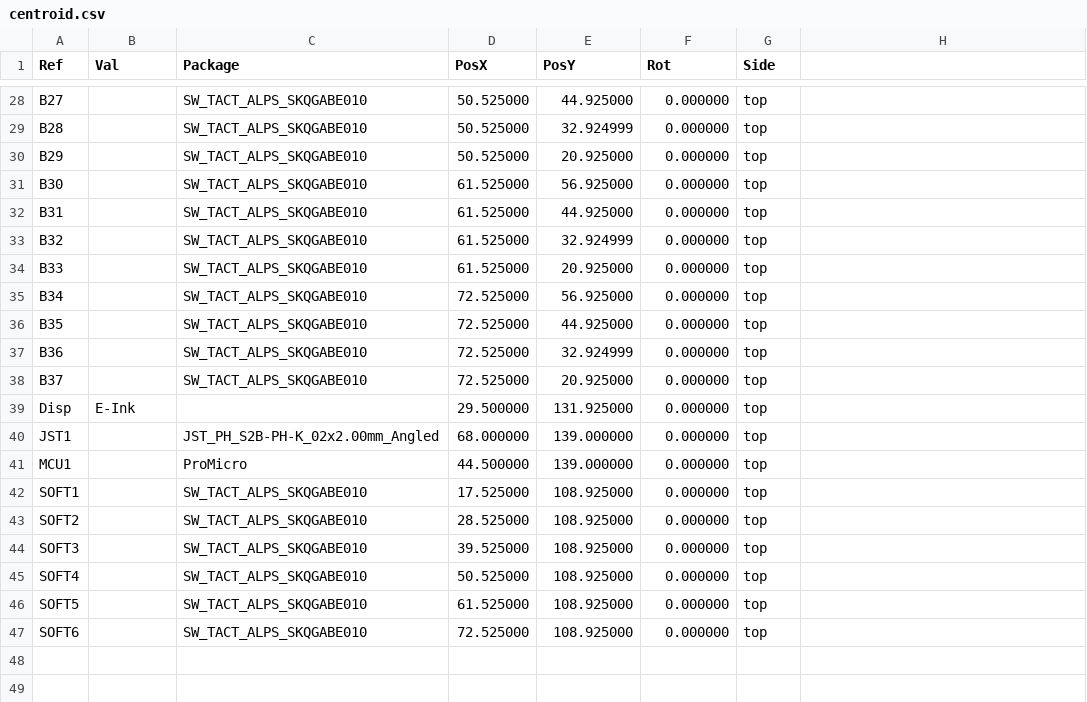
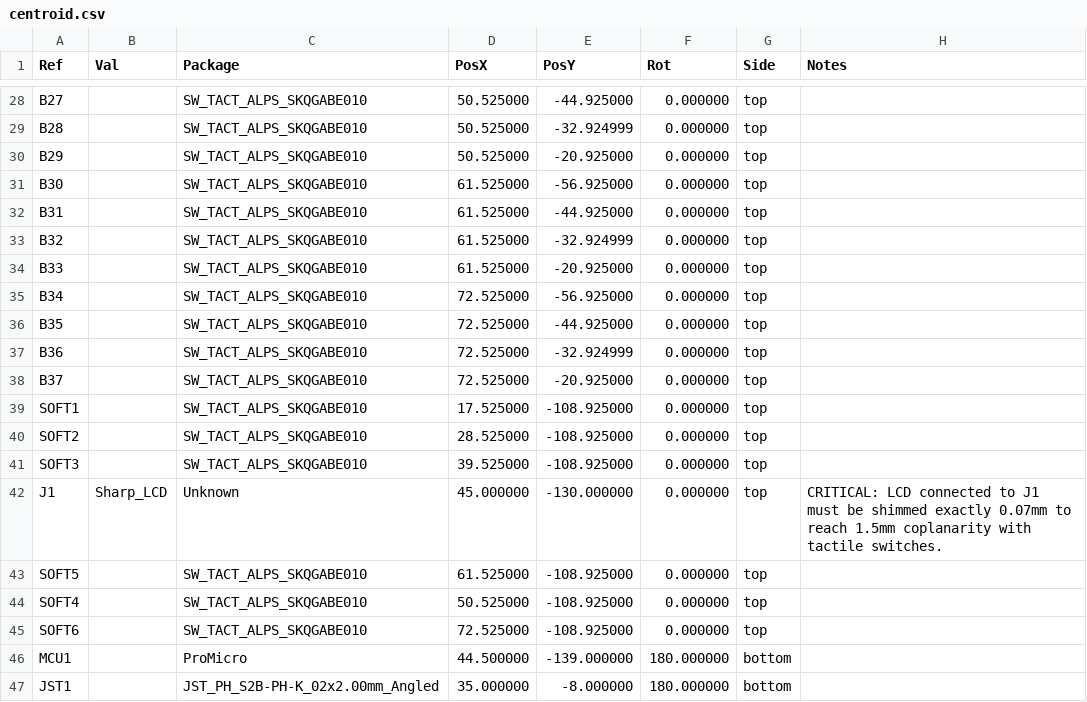
Before and after one commit to abagher2/watch-calc-32, a CSV file: Hardware/centroid.csv, drawn as a sheet; only a part is shown, gaps mark what is left out; the diff covers the shown part only.

```diff
--- a/Hardware/centroid.csv
+++ b/Hardware/centroid.csv
@@ -1 +1 @@
-Ref,Val,Package,PosX,PosY,Rot,Side
+Ref,Val,Package,PosX,PosY,Rot,Side,Notes
@@ -28,20 +28,20 @@ Ref,Val,Package,PosX,PosY,Rot,Side
-"B27","","SW_TACT_ALPS_SKQGABE010",50.525000,44.925000,0.000000,top
-"B28","","SW_TACT_ALPS_SKQGABE010",50.525000,32.924999,0.000000,top
-"B29","","SW_TACT_ALPS_SKQGABE010",50.525000,20.925000,0.000000,top
-"B30","","SW_TACT_ALPS_SKQGABE010",61.525000,56.925000,0.000000,top
-"B31","","SW_TACT_ALPS_SKQGABE010",61.525000,44.925000,0.000000,top
-"B32","","SW_TACT_ALPS_SKQGABE010",61.525000,32.924999,0.000000,top
-"B33","","SW_TACT_ALPS_SKQGABE010",61.525000,20.925000,0.000000,top
-"B34","","SW_TACT_ALPS_SKQGABE010",72.525000,56.925000,0.000000,top
-"B35","","SW_TACT_ALPS_SKQGABE010",72.525000,44.925000,0.000000,top
-"B36","","SW_TACT_ALPS_SKQGABE010",72.525000,32.924999,0.000000,top
-"B37","","SW_TACT_ALPS_SKQGABE010",72.525000,20.925000,0.000000,top
-"Disp","E-Ink","",29.500000,131.925000,0.000000,top
-"JST1","","JST_PH_S2B-PH-K_02x2.00mm_Angled",68.000000,139.000000,0.000000,top
-"MCU1","","ProMicro",44.500000,139.000000,0.000000,top
-"SOFT1","","SW_TACT_ALPS_SKQGABE010",17.525000,108.925000,0.000000,top
-"SOFT2","","SW_TACT_ALPS_SKQGABE010",28.525000,108.925000,0.000000,top
-"SOFT3","","SW_TACT_ALPS_SKQGABE010",39.525000,108.925000,0.000000,top
-"SOFT4","","SW_TACT_ALPS_SKQGABE010",50.525000,108.925000,0.000000,top
-"SOFT5","","SW_TACT_ALPS_SKQGABE010",61.525000,108.925000,0.000000,top
-"SOFT6","","SW_TACT_ALPS_SKQGABE010",72.525000,108.925000,0.000000,top
+B27,,SW_TACT_ALPS_SKQGABE010,50.525000,-44.925000,0.000000,top,
+B28,,SW_TACT_ALPS_SKQGABE010,50.525000,-32.924999,0.000000,top,
+B29,,SW_TACT_ALPS_SKQGABE010,50.525000,-20.925000,0.000000,top,
+B30,,SW_TACT_ALPS_SKQGABE010,61.525000,-56.925000,0.000000,top,
+B31,,SW_TACT_ALPS_SKQGABE010,61.525000,-44.925000,0.000000,top,
+B32,,SW_TACT_ALPS_SKQGABE010,61.525000,-32.924999,0.000000,top,
+B33,,SW_TACT_ALPS_SKQGABE010,61.525000,-20.925000,0.000000,top,
+B34,,SW_TACT_ALPS_SKQGABE010,72.525000,-56.925000,0.000000,top,
+B35,,SW_TACT_ALPS_SKQGABE010,72.525000,-44.925000,0.000000,top,
+B36,,SW_TACT_ALPS_SKQGABE010,72.525000,-32.924999,0.000000,top,
+B37,,SW_TACT_ALPS_SKQGABE010,72.525000,-20.925000,0.000000,top,
+SOFT1,,SW_TACT_ALPS_SKQGABE010,17.525000,-108.925000,0.000000,top,
+SOFT2,,SW_TACT_ALPS_SKQGABE010,28.525000,-108.925000,0.000000,top,
+SOFT3,,SW_TACT_ALPS_SKQGABE010,39.525000,-108.925000,0.000000,top,
+J1,Sharp_LCD,Unknown,45.000000,-130.000000,0.000000,top,CRITICAL: LCD connected to J1 must be shimmed exactly 0.07mm to reach 1.5mm coplanarity with tactile switches.
+SOFT5,,SW_TACT_ALPS_SKQGABE010,61.525000,-108.925000,0.000000,top,
+SOFT4,,SW_TACT_ALPS_SKQGABE010,50.525000,-108.925000,0.000000,top,
+SOFT6,,SW_TACT_ALPS_SKQGABE010,72.525000,-108.925000,0.000000,top,
+MCU1,,ProMicro,44.500000,-139.000000,180.000000,bottom,
+JST1,,JST_PH_S2B-PH-K_02x2.00mm_Angled,35.000000,-8.000000,180.000000,bottom,
```
Also changed, not shown: 6 added rows, 6 removed rows and 20 edited cells elsewhere in this file, Hardware/bom.csv, 20 other files.
